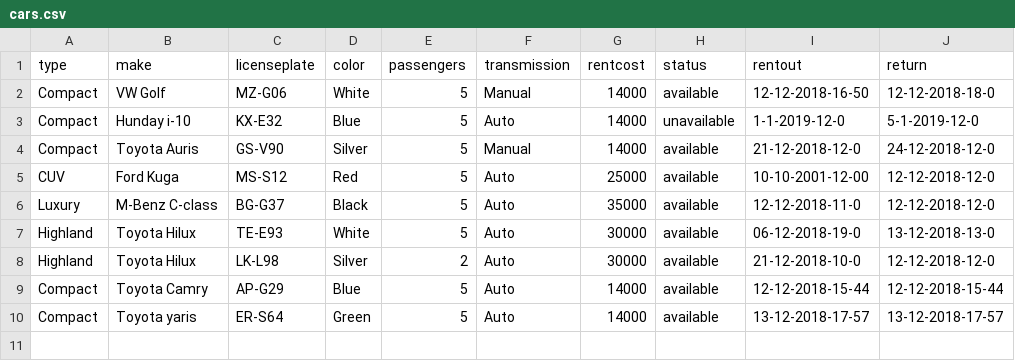
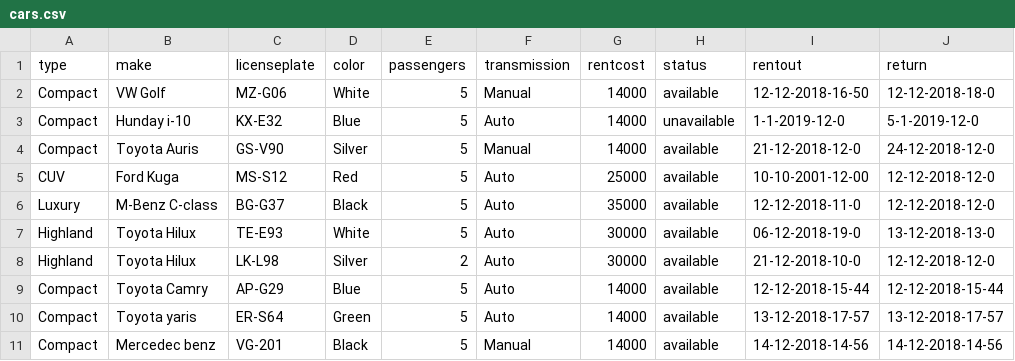
Before and after one commit to FridrikOG/projectpylon, a CSV file: data/cars.csv, drawn as a sheet.

```diff
--- a/data/cars.csv
+++ b/data/cars.csv
@@ -10 +10,2 @@ Compact,Toyota Camry,AP-G29,Blue,5,Auto,14000,available,12-12-2018-15-44,12-12-2
 Compact,Toyota yaris,ER-S64,Green,5,Auto,14000,available,13-12-2018-17-57,13-12-2018-17-57
+Compact,Mercedec benz,VG-201,Black,5,Manual,14000,available,14-12-2018-14-56,14-12-2018-14-56
```
Also changed, not shown: 1 other file.
